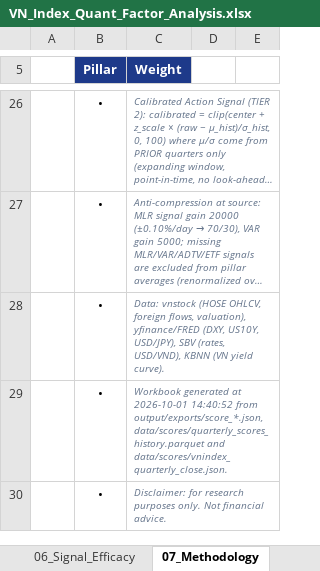
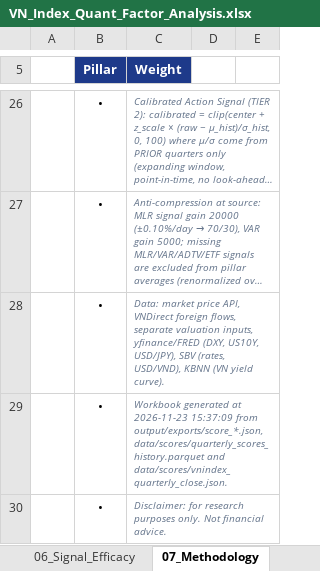
Before and after one commit to FTU-kudo/VN_Index_Scoring_Quarterly_Quant_Model, an Excel workbook: output/exports/VN_Index_Quant_Factor_Analysis.xlsx, sheet 07_Methodology, drawn as a sheet; only a part is shown, gaps mark what is left out; long unchanged cells end in …; values as stored, in another font and other column widths than the file's, no borders; the diff names each change by its address in the sheet, - before the commit and + after, or states it on an @@ line.

Commit message:
Replace vnstock market data calls with price-board API
Co-authored-by: arena-agent <297053741+arena-agent@users.noreply.github.com>

```diff
--- a/output/exports/VN_Index_Quant_Factor_Analysis.xlsx (sheet 07_Methodology)
+++ b/output/exports/VN_Index_Quant_Factor_Analysis.xlsx (sheet 07_Methodology)
-C28 (Weight): Data: vnstock (HOSE OHLCV, foreign flows, valuation), yfinance/FRED (DXY,…
+C28 (Weight): Data: market price API, VNDirect foreign flows, separate valuation inputs, yfinance/FRED (DXY,…
-C29 (Weight): …generated at 2026-10-01 14:40:52 from output/exports/score_*.json,…
+C29 (Weight): …generated at 2026-11-23 15:37:09 from output/exports/score_*.json,…
```
Also changed, not shown: sheet 00_Dashboard, 43 other files.
